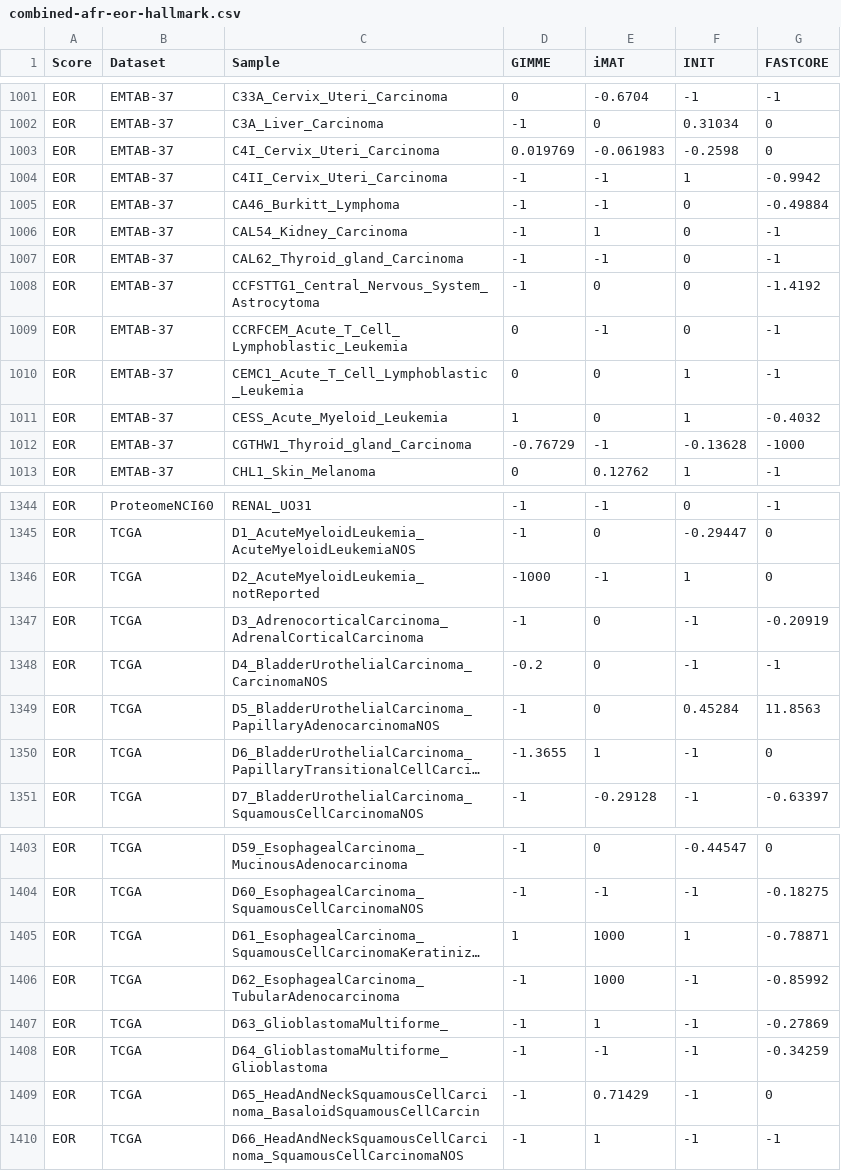
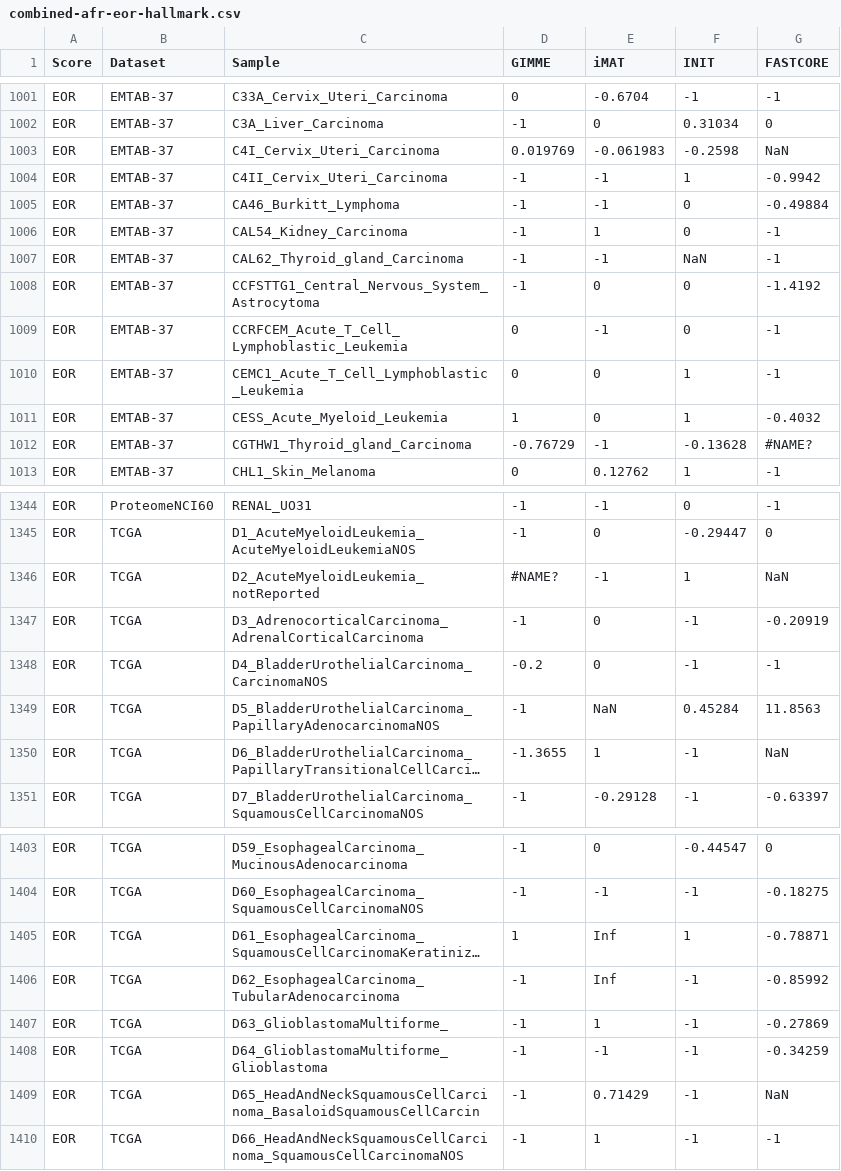
Before and after one commit to binfalse/GEMbench, a CSV file: data/combined-afr-eor-hallmark.csv, drawn as a sheet; only a part is shown, gaps mark what is left out; long unchanged cells end in …; the diff covers the shown part only; the diff names each change by its address in the sheet, - before the commit and + after, or states it on an @@ line.

```diff
--- a/data/combined-afr-eor-hallmark.csv
+++ b/data/combined-afr-eor-hallmark.csv
-G1003 (FASTCORE): 0
+G1003 (FASTCORE): NaN
-F1007 (INIT): 0
+F1007 (INIT): NaN
-G1012 (FASTCORE): -1000
+G1012 (FASTCORE): #NAME?
-D1346 (GIMME): -1000
+D1346 (GIMME): #NAME?
-G1346 (FASTCORE): 0
+G1346 (FASTCORE): NaN
-E1349 (iMAT): 0
+E1349 (iMAT): NaN
-G1350 (FASTCORE): 0
+G1350 (FASTCORE): NaN
-E1405:E1406 (iMAT): 1000
+E1405:E1406 (iMAT): Inf
-G1409 (FASTCORE): 0
+G1409 (FASTCORE): NaN
```
Also changed, not shown: 110 edited cells elsewhere in this file, 1 other file.
